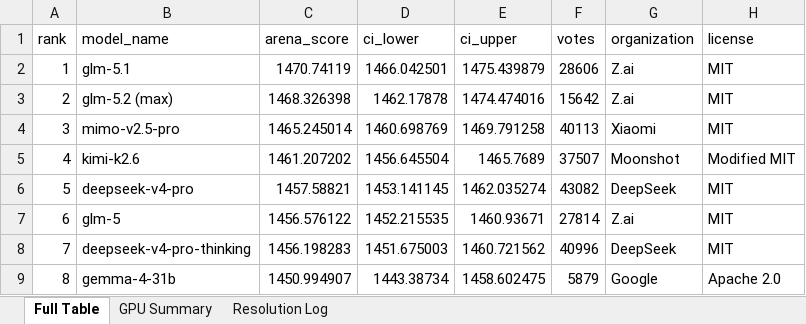
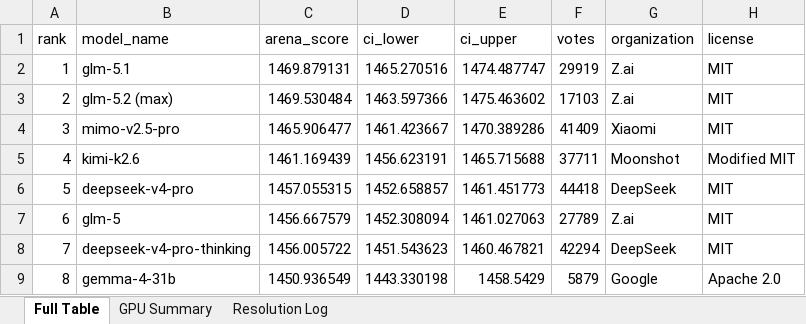
Before and after one commit to KayKv10/llm-arena-vram-calc, an Excel workbook: arena_enrichment/output/arena_leaderboard_enriched.xlsx, sheet Full Table, drawn as a sheet; only a part is shown; values as stored, in another font and other column widths than the file's, no cell formats; the diff covers the shown part only; the diff names each change by its address in the sheet, - before the commit and + after, or states it on an @@ line.

```diff
--- a/arena_enrichment/output/arena_leaderboard_enriched.xlsx (sheet Full Table)
+++ b/arena_enrichment/output/arena_leaderboard_enriched.xlsx (sheet Full Table)
-C2 (arena_score): 1470.74119
+C2 (arena_score): 1469.879131
-D2 (ci_lower): 1466.042501
+D2 (ci_lower): 1465.270516
-E2 (ci_upper): 1475.439879
+E2 (ci_upper): 1474.487747
-F2 (votes): 28606
+F2 (votes): 29919
-C3 (arena_score): 1468.326398
+C3 (arena_score): 1469.530484
-D3 (ci_lower): 1462.17878
+D3 (ci_lower): 1463.597366
-E3 (ci_upper): 1474.474016
+E3 (ci_upper): 1475.463602
-F3 (votes): 15642
+F3 (votes): 17103
-C4 (arena_score): 1465.245014
+C4 (arena_score): 1465.906477
-D4 (ci_lower): 1460.698769
+D4 (ci_lower): 1461.423667
-E4 (ci_upper): 1469.791258
+E4 (ci_upper): 1470.389286
-F4 (votes): 40113
+F4 (votes): 41409
-C5 (arena_score): 1461.207202
+C5 (arena_score): 1461.169439
-D5 (ci_lower): 1456.645504
+D5 (ci_lower): 1456.623191
-E5 (ci_upper): 1465.7689
+E5 (ci_upper): 1465.715688
-F5 (votes): 37507
+F5 (votes): 37711
-C6 (arena_score): 1457.58821
+C6 (arena_score): 1457.055315
-D6 (ci_lower): 1453.141145
+D6 (ci_lower): 1452.658857
-E6 (ci_upper): 1462.035274
+E6 (ci_upper): 1461.451773
-F6 (votes): 43082
+F6 (votes): 44418
-C7 (arena_score): 1456.576122
+C7 (arena_score): 1456.667579
-D7 (ci_lower): 1452.215535
+D7 (ci_lower): 1452.308094
-E7 (ci_upper): 1460.93671
+E7 (ci_upper): 1461.027063
-F7 (votes): 27814
+F7 (votes): 27789
-C8 (arena_score): 1456.198283
+C8 (arena_score): 1456.005722
-D8 (ci_lower): 1451.675003
+D8 (ci_lower): 1451.543623
-E8 (ci_upper): 1460.721562
+E8 (ci_upper): 1460.467821
-F8 (votes): 40996
+F8 (votes): 42294
-C9 (arena_score): 1450.994907
+C9 (arena_score): 1450.936549
-D9 (ci_lower): 1443.38734
+D9 (ci_lower): 1443.330198
-E9 (ci_upper): 1458.602475
+E9 (ci_upper): 1458.5429
```
Also changed, not shown: 1053 edited cells elsewhere in this sheet, sheet Resolution Log, cell formats, 2 other files.
